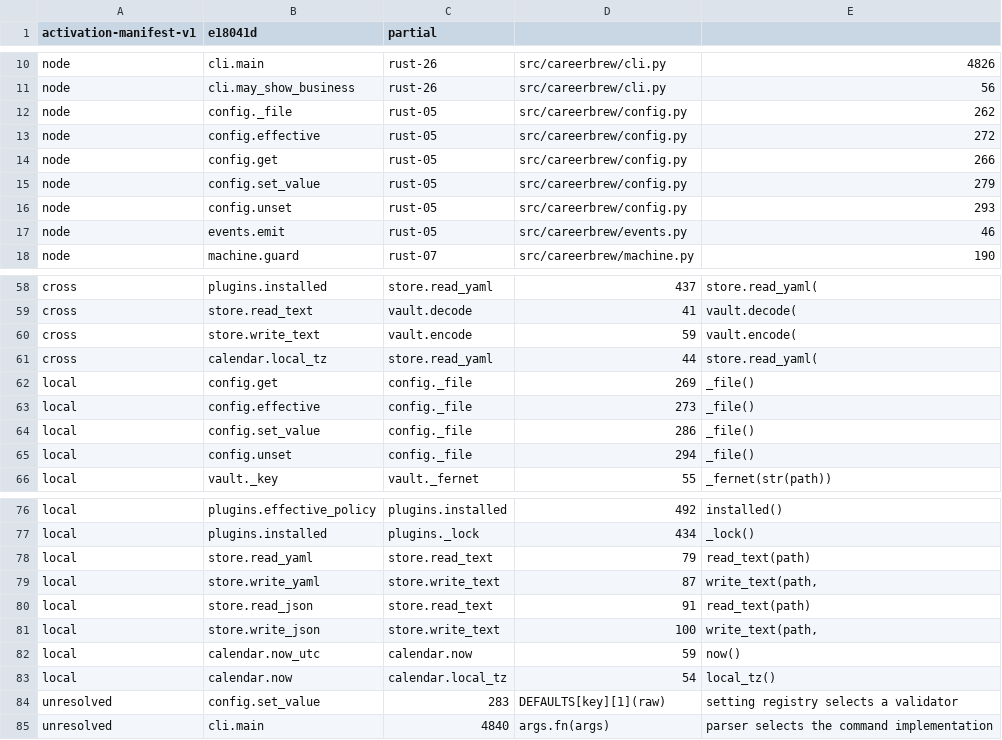
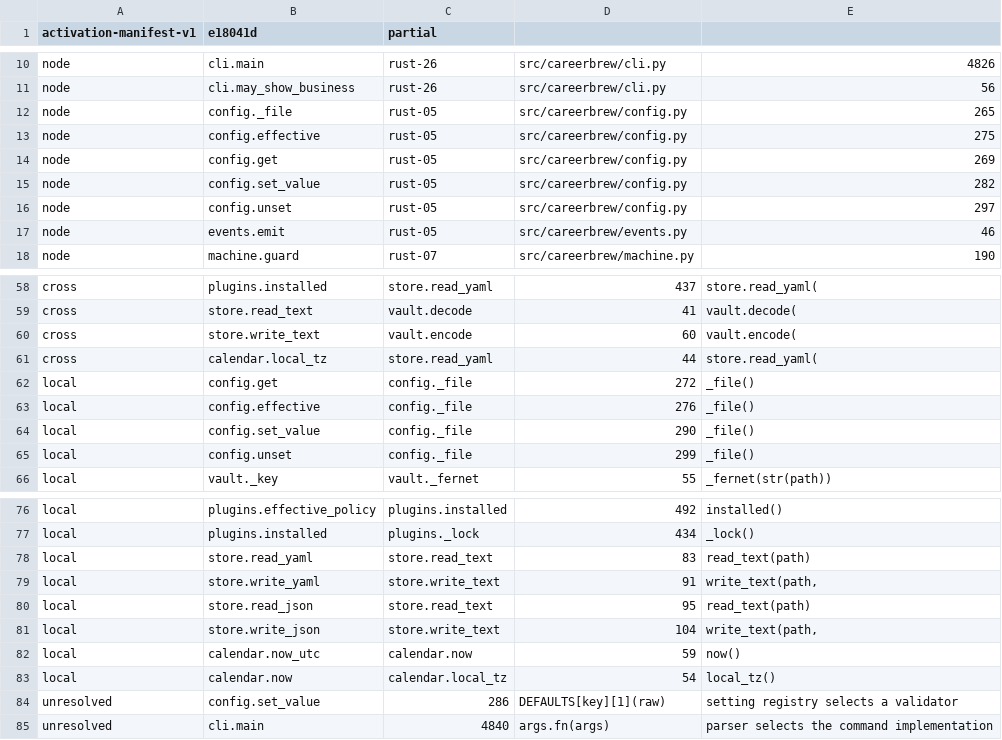
Before and after one commit to fyodoriv/careerbrew, a TSV file: docs/plans/2026-11-04-rust-activation-manifest.tsv, drawn as a sheet; only a part is shown, gaps mark what is left out; the diff covers the shown part only.

```diff
--- a/docs/plans/2026-11-04-rust-activation-manifest.tsv
+++ b/docs/plans/2026-11-04-rust-activation-manifest.tsv
@@ -11,7 +11,7 @@ node	cli.main	rust-26	src/careerbrew/cli.py	4826
 node	cli.may_show_business	rust-26	src/careerbrew/cli.py	56
-node	config._file	rust-05	src/careerbrew/config.py	262
-node	config.effective	rust-05	src/careerbrew/config.py	272
-node	config.get	rust-05	src/careerbrew/config.py	266
-node	config.set_value	rust-05	src/careerbrew/config.py	279
-node	config.unset	rust-05	src/careerbrew/config.py	293
+node	config._file	rust-05	src/careerbrew/config.py	265
+node	config.effective	rust-05	src/careerbrew/config.py	275
+node	config.get	rust-05	src/careerbrew/config.py	269
+node	config.set_value	rust-05	src/careerbrew/config.py	282
+node	config.unset	rust-05	src/careerbrew/config.py	297
 node	events.emit	rust-05	src/careerbrew/events.py	46
@@ -59,8 +59,8 @@ cross	plugins.installed	store.read_yaml	437	store.read_yaml(
 cross	store.read_text	vault.decode	41	vault.decode(
-cross	store.write_text	vault.encode	59	vault.encode(
+cross	store.write_text	vault.encode	60	vault.encode(
 cross	calendar.local_tz	store.read_yaml	44	store.read_yaml(
-local	config.get	config._file	269	_file()
-local	config.effective	config._file	273	_file()
-local	config.set_value	config._file	286	_file()
-local	config.unset	config._file	294	_file()
+local	config.get	config._file	272	_file()
+local	config.effective	config._file	276	_file()
+local	config.set_value	config._file	290	_file()
+local	config.unset	config._file	299	_file()
 local	vault._key	vault._fernet	55	_fernet(str(path))
@@ -77,9 +77,9 @@ local	plugins.effective_policy	plugins.installed	492	installed()
 local	plugins.installed	plugins._lock	434	_lock()
-local	store.read_yaml	store.read_text	79	read_text(path)
-local	store.write_yaml	store.write_text	87	write_text(path,
-local	store.read_json	store.read_text	91	read_text(path)
-local	store.write_json	store.write_text	100	write_text(path,
+local	store.read_yaml	store.read_text	83	read_text(path)
+local	store.write_yaml	store.write_text	91	write_text(path,
+local	store.read_json	store.read_text	95	read_text(path)
+local	store.write_json	store.write_text	104	write_text(path,
 local	calendar.now_utc	calendar.now	59	now()
 local	calendar.now	calendar.local_tz	54	local_tz()
-unresolved	config.set_value	283	DEFAULTS[key][1](raw)	setting registry selects a validator
+unresolved	config.set_value	286	DEFAULTS[key][1](raw)	setting registry selects a validator
 unresolved	cli.main	4840	args.fn(args)	parser selects the command implementation
```
Also changed, not shown: 8 edited cells elsewhere in this file, docs/plans/2026-11-01-rust-code-inventory.csv, 10 other files.
